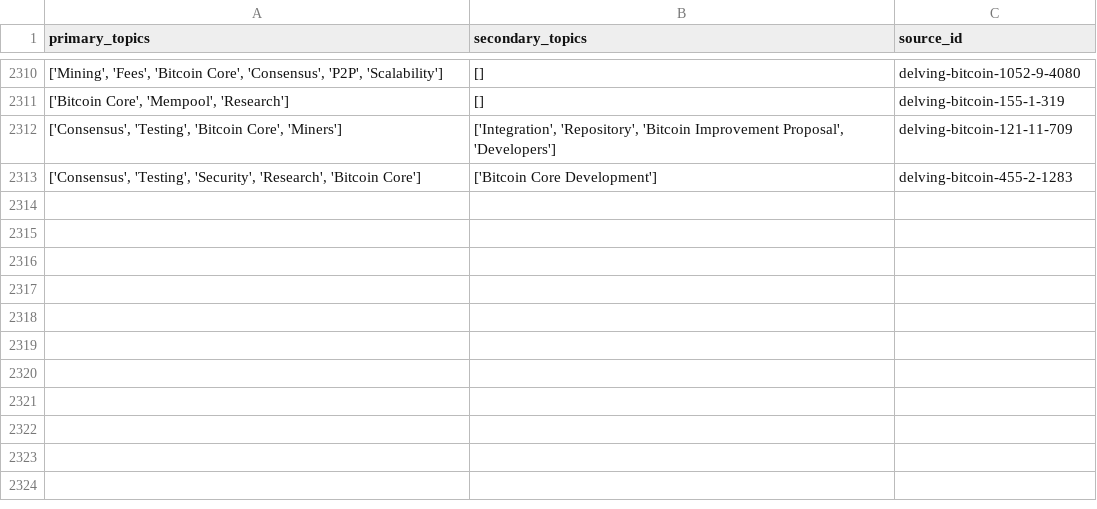
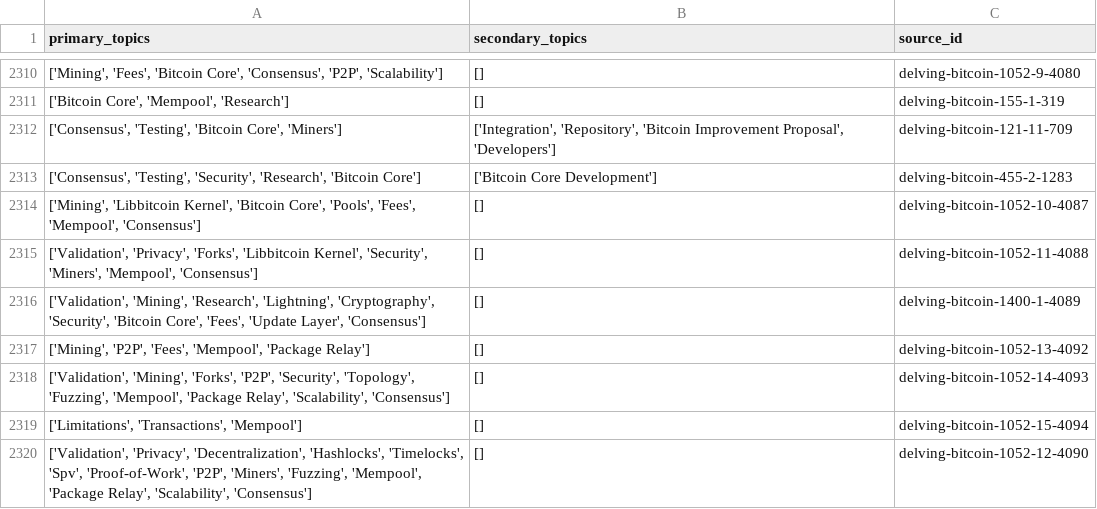
Before and after one commit to bitcoinsearch/llm-fine-tuning, a CSV file: gpt_output/topic_modeling_delvingbitcoin.org.csv, drawn as a sheet; only a part is shown, gaps mark what is left out; the diff names each change by its address in the sheet, - before the commit and + after, or states it on an @@ line.

Commit message:
Updated csv files with topics from latest ES docs

```diff
--- a/gpt_output/topic_modeling_delvingbitcoin.org.csv
+++ b/gpt_output/topic_modeling_delvingbitcoin.org.csv
+row 2314: ['Mining', 'Libbitcoin Kernel', 'Bitcoin Core', 'Pools', 'Fees', 'Mempool', 'Consensus'] | [] | delving-bitcoin-1052-10-4087
+row 2315: ['Validation', 'Privacy', 'Forks', 'Libbitcoin Kernel', 'Security', 'Miners', 'Mempool', 'Consensus'] | [] | delving-bitcoin-1052-11-4088
+row 2316: ['Validation', 'Mining', 'Research', 'Lightning', 'Cryptography', 'Security', 'Bitcoin Core', 'Fees', 'Update Layer', 'Consensus'] | [] | delving-bitcoin-1400-1-4089
+row 2317: ['Mining', 'P2P', 'Fees', 'Mempool', 'Package Relay'] | [] | delving-bitcoin-1052-13-4092
+row 2318: ['Validation', 'Mining', 'Forks', 'P2P', 'Security', 'Topology', 'Fuzzing', 'Mempool', 'Package Relay', 'Scalability', 'Consensus'] | [] | delving-bitcoin-1052-14-4093
+row 2319: ['Limitations', 'Transactions', 'Mempool'] | [] | delving-bitcoin-1052-15-4094
+row 2320: ['Validation', 'Privacy', 'Decentralization', 'Hashlocks', 'Timelocks', 'Spv', 'Proof-of-Work', 'P2P', 'Miners', 'Fuzzing', 'Mempool', 'Package Relay', 'Scalability', 'Consensus'] | [] | delving-bitcoin-1052-12-4090
```
